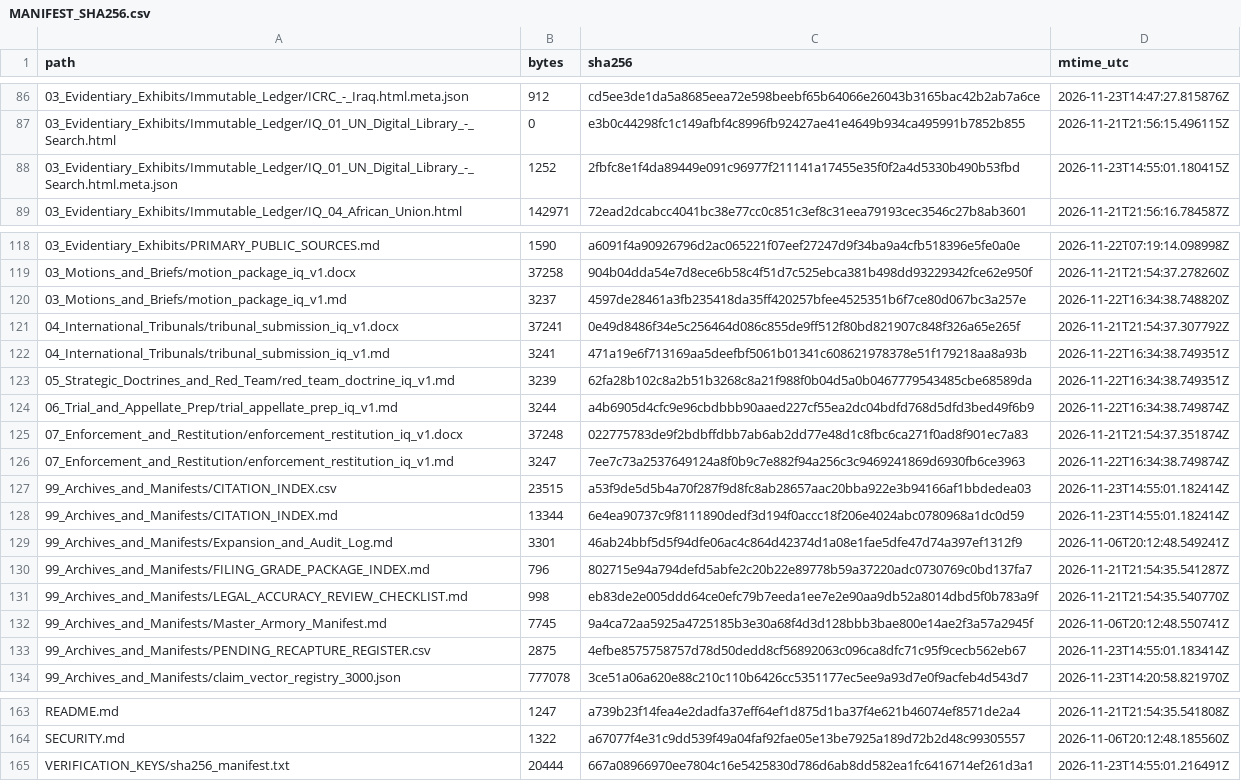
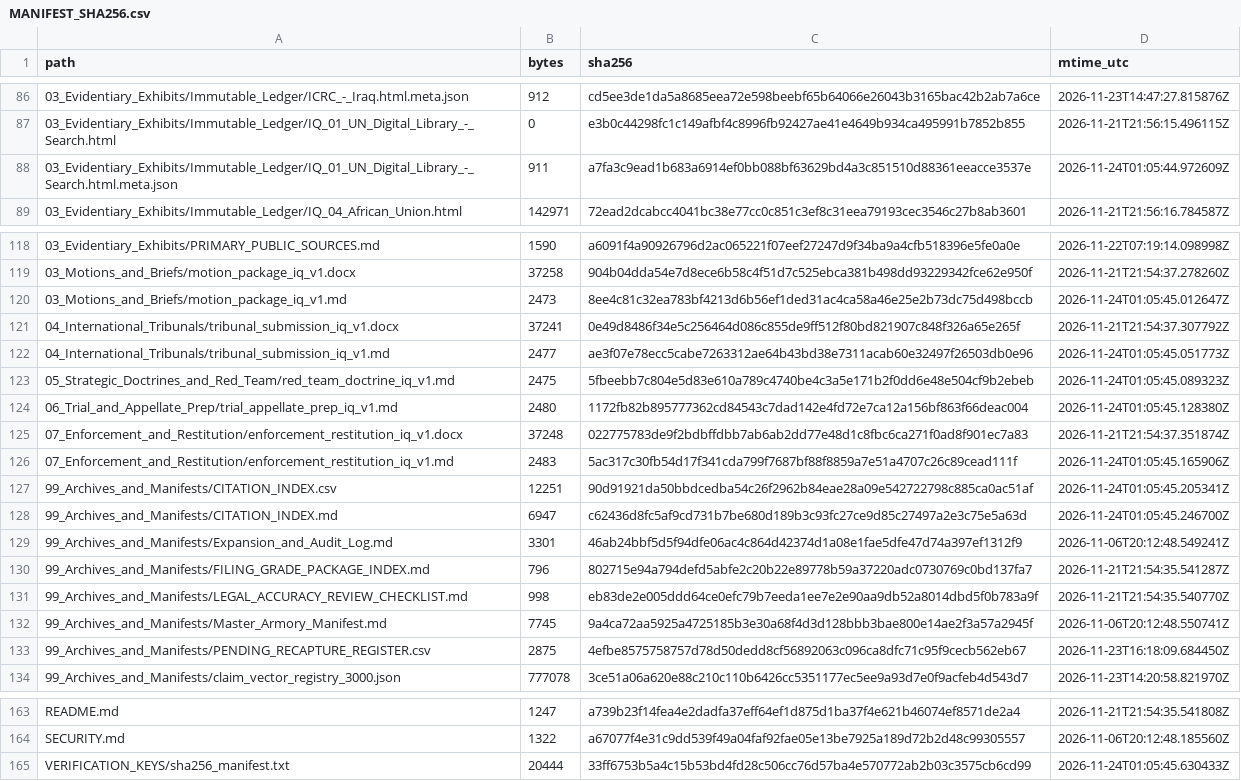
Before and after one commit to GlobalRestitutionAlliance/asia-us-iq-iraq-master-litigation, a CSV file: 99_Archives_and_Manifests/MANIFEST_SHA256.csv, drawn as a sheet; only a part is shown, gaps mark what is left out; the diff covers the shown part only.

```diff
--- a/99_Archives_and_Manifests/MANIFEST_SHA256.csv
+++ b/99_Archives_and_Manifests/MANIFEST_SHA256.csv
@@ -87,3 +87,3 @@ path,bytes,sha256,mtime_utc
 03_Evidentiary_Exhibits/Immutable_Ledger/IQ_01_UN_Digital_Library_-_Search.html,0,e3b0c44298fc1c149afbf4c8996fb92427ae41e4649b934ca495991b7852b855,2026-11-21T21:56:15.496115Z
-03_Evidentiary_Exhibits/Immutable_Ledger/IQ_01_UN_Digital_Library_-_Search.html.meta.json,1252,2fbfc8e1f4da89449e091c96977f211141a17455e35f0f2a4d5330b490b53fbd,2026-11-23T14:55:01.180415Z
+03_Evidentiary_Exhibits/Immutable_Ledger/IQ_01_UN_Digital_Library_-_Search.html.meta.json,911,a7fa3c9ead1b683a6914ef0bb088bf63629bd4a3c851510d88361eeacce3537e,2026-11-24T01:05:44.972609Z
 03_Evidentiary_Exhibits/Immutable_Ledger/IQ_04_African_Union.html,142971,72ead2dcabcc4041bc38e77cc0c851c3ef8c31eea79193cec3546c27b8ab3601,2026-11-21T21:56:16.784587Z
@@ -119,11 +119,11 @@ path,bytes,sha256,mtime_utc
 03_Motions_and_Briefs/motion_package_iq_v1.docx,37258,904b04dda54e7d8ece6b58c4f51d7c525ebca381b498dd93229342fce62e950f,2026-11-21T21:54:37.278260Z
-03_Motions_and_Briefs/motion_package_iq_v1.md,3237,4597de28461a3fb235418da35ff420257bfee4525351b6f7ce80d067bc3a257e,2026-11-22T16:34:38.748820Z
+03_Motions_and_Briefs/motion_package_iq_v1.md,2473,8ee4c81c32ea783bf4213d6b56ef1ded31ac4ca58a46e25e2b73dc75d498bccb,2026-11-24T01:05:45.012647Z
 04_International_Tribunals/tribunal_submission_iq_v1.docx,37241,0e49d8486f34e5c256464d086c855de9ff512f80bd821907c848f326a65e265f,2026-11-21T21:54:37.307792Z
-04_International_Tribunals/tribunal_submission_iq_v1.md,3241,471a19e6f713169aa5deefbf5061b01341c608621978378e51f179218aa8a93b,2026-11-22T16:34:38.749351Z
-05_Strategic_Doctrines_and_Red_Team/red_team_doctrine_iq_v1.md,3239,62fa28b102c8a2b51b3268c8a21f988f0b04d5a0b0467779543485cbe68589da,2026-11-22T16:34:38.749351Z
-06_Trial_and_Appellate_Prep/trial_appellate_prep_iq_v1.md,3244,a4b6905d4cfc9e96cbdbbb90aaed227cf55ea2dc04bdfd768d5dfd3bed49f6b9,2026-11-22T16:34:38.749874Z
+04_International_Tribunals/tribunal_submission_iq_v1.md,2477,ae3f07e78ecc5cabe7263312ae64b43bd38e7311acab60e32497f26503db0e96,2026-11-24T01:05:45.051773Z
+05_Strategic_Doctrines_and_Red_Team/red_team_doctrine_iq_v1.md,2475,5fbeebb7c804e5d83e610a789c4740be4c3a5e171b2f0dd6e48e504cf9b2ebeb,2026-11-24T01:05:45.089323Z
+06_Trial_and_Appellate_Prep/trial_appellate_prep_iq_v1.md,2480,1172fb82b895777362cd84543c7dad142e4fd72e7ca12a156bf863f66deac004,2026-11-24T01:05:45.128380Z
 07_Enforcement_and_Restitution/enforcement_restitution_iq_v1.docx,37248,022775783de9f2bdbffdbb7ab6ab2dd77e48d1c8fbc6ca271f0ad8f901ec7a83,2026-11-21T21:54:37.351874Z
-07_Enforcement_and_Restitution/enforcement_restitution_iq_v1.md,3247,7ee7c73a2537649124a8f0b9c7e882f94a256c3c9469241869d6930fb6ce3963,2026-11-22T16:34:38.749874Z
-99_Archives_and_Manifests/CITATION_INDEX.csv,23515,a53f9de5d5b4a70f287f9d8fc8ab28657aac20bba922e3b94166af1bbdedea03,2026-11-23T14:55:01.182414Z
-99_Archives_and_Manifests/CITATION_INDEX.md,13344,6e4ea90737c9f8111890dedf3d194f0accc18f206e4024abc0780968a1dc0d59,2026-11-23T14:55:01.182414Z
+07_Enforcement_and_Restitution/enforcement_restitution_iq_v1.md,2483,5ac317c30fb54d17f341cda799f7687bf88f8859a7e51a4707c26c89cead111f,2026-11-24T01:05:45.165906Z
+99_Archives_and_Manifests/CITATION_INDEX.csv,12251,90d91921da50bbdcedba54c26f2962b84eae28a09e542722798c885ca0ac51af,2026-11-24T01:05:45.205341Z
+99_Archives_and_Manifests/CITATION_INDEX.md,6947,c62436d8fc5af9cd731b7be680d189b3c93fc27ce9d85c27497a2e3c75e5a63d,2026-11-24T01:05:45.246700Z
 99_Archives_and_Manifests/Expansion_and_Audit_Log.md,3301,46ab24bbf5d5f94dfe06ac4c864d42374d1a08e1fae5dfe47d74a397ef1312f9,2026-11-06T20:12:48.549241Z
@@ -132,3 +132,3 @@ path,bytes,sha256,mtime_utc
 99_Archives_and_Manifests/Master_Armory_Manifest.md,7745,9a4ca72aa5925a4725185b3e30a68f4d3d128bbb3bae800e14ae2f3a57a2945f,2026-11-06T20:12:48.550741Z
-99_Archives_and_Manifests/PENDING_RECAPTURE_REGISTER.csv,2875,4efbe8575758757d78d50dedd8cf56892063c096ca8dfc71c95f9cecb562eb67,2026-11-23T14:55:01.183414Z
+99_Archives_and_Manifests/PENDING_RECAPTURE_REGISTER.csv,2875,4efbe8575758757d78d50dedd8cf56892063c096ca8dfc71c95f9cecb562eb67,2026-11-23T16:18:09.684450Z
 99_Archives_and_Manifests/claim_vector_registry_3000.json,777078,3ce51a06a620e88c210c110b6426cc5351177ec5ee9a93d7e0f9acfeb4d543d7,2026-11-23T14:20:58.821970Z
@@ -164,2 +164,2 @@ README.md,1247,a739b23f14fea4e2dadfa37eff64ef1d875d1ba37f4e621b46074ef8571de2a4,
 SECURITY.md,1322,a67077f4e31c9dd539f49a04faf92fae05e13be7925a189d72b2d48c99305557,2026-11-06T20:12:48.185560Z
-VERIFICATION_KEYS/sha256_manifest.txt,20444,667a08966970ee7804c16e5425830d786d6ab8dd582ea1fc6416714ef261d3a1,2026-11-23T14:55:01.216491Z
+VERIFICATION_KEYS/sha256_manifest.txt,20444,33ff6753b5a4c15b53bd4fd28c506cc76d57ba4e570772ab2b03c3575cb6cd99,2026-11-24T01:05:45.630433Z
```
Also changed, not shown: 48 edited cells elsewhere in this file, 00_Master_Knowledge_Base/Master_Iraq_Restitution_Crosswalk_Matrix.csv, 03_Evidentiary_Exhibits/Immutable_Ledger/HARVEST_INTAKE_LOG.csv, 23 other files.
